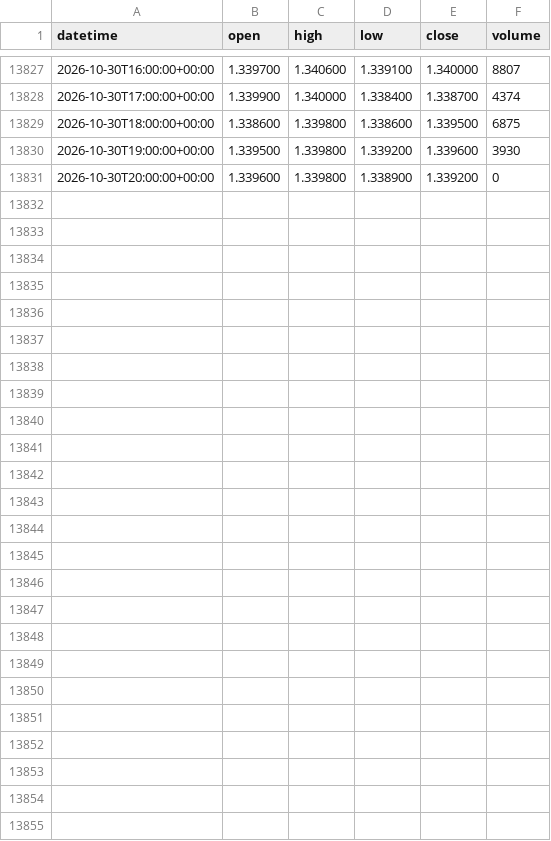
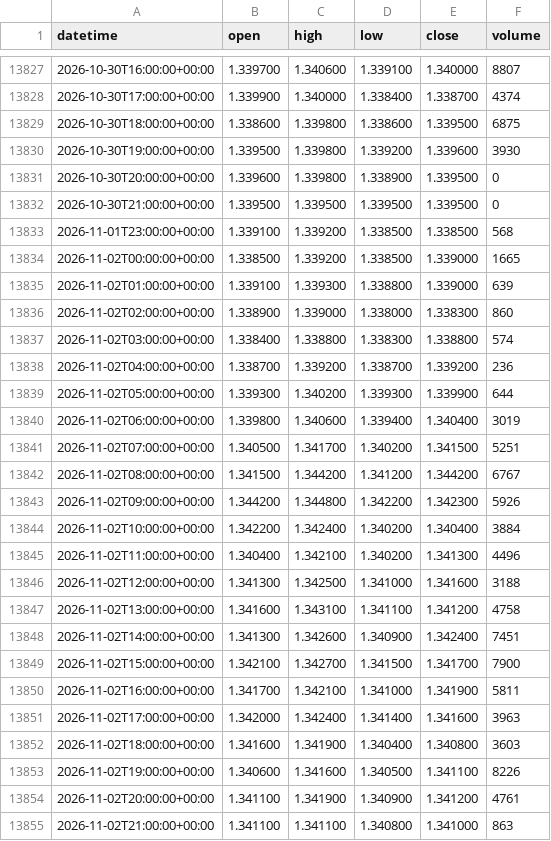
Before and after one commit to DTRIL7/jarvis-data, a CSV file: data/1h/6B.csv, drawn as a sheet; only a part is shown, gaps mark what is left out; the diff covers the shown part only.

```diff
--- a/data/1h/6B.csv
+++ b/data/1h/6B.csv
@@ -13830,2 +13830,26 @@ datetime,open,high,low,close,volume
 2026-10-30T19:00:00+00:00,1.339500,1.339800,1.339200,1.339600,3930
-2026-10-30T20:00:00+00:00,1.339600,1.339800,1.338900,1.339200,0
+2026-10-30T20:00:00+00:00,1.339600,1.339800,1.338900,1.339500,0
+2026-10-30T21:00:00+00:00,1.339500,1.339500,1.339500,1.339500,0
+2026-11-01T23:00:00+00:00,1.339100,1.339200,1.338500,1.338500,568
+2026-11-02T00:00:00+00:00,1.338500,1.339200,1.338500,1.339000,1665
+2026-11-02T01:00:00+00:00,1.339100,1.339300,1.338800,1.339000,639
+2026-11-02T02:00:00+00:00,1.338900,1.339000,1.338000,1.338300,860
+2026-11-02T03:00:00+00:00,1.338400,1.338800,1.338300,1.338800,574
+2026-11-02T04:00:00+00:00,1.338700,1.339200,1.338700,1.339200,236
+2026-11-02T05:00:00+00:00,1.339300,1.340200,1.339300,1.339900,644
+2026-11-02T06:00:00+00:00,1.339800,1.340600,1.339400,1.340400,3019
+2026-11-02T07:00:00+00:00,1.340500,1.341700,1.340200,1.341500,5251
+2026-11-02T08:00:00+00:00,1.341500,1.344200,1.341200,1.344200,6767
+2026-11-02T09:00:00+00:00,1.344200,1.344800,1.342200,1.342300,5926
+2026-11-02T10:00:00+00:00,1.342200,1.342400,1.340200,1.340400,3884
+2026-11-02T11:00:00+00:00,1.340400,1.342100,1.340200,1.341300,4496
+2026-11-02T12:00:00+00:00,1.341300,1.342500,1.341000,1.341600,3188
+2026-11-02T13:00:00+00:00,1.341600,1.343100,1.341100,1.341200,4758
+2026-11-02T14:00:00+00:00,1.341300,1.342600,1.340900,1.342400,7451
+2026-11-02T15:00:00+00:00,1.342100,1.342700,1.341500,1.341700,7900
+2026-11-02T16:00:00+00:00,1.341700,1.342100,1.341000,1.341900,5811
+2026-11-02T17:00:00+00:00,1.342000,1.342400,1.341400,1.341600,3963
+2026-11-02T18:00:00+00:00,1.341600,1.341900,1.340400,1.340800,3603
+2026-11-02T19:00:00+00:00,1.340600,1.341600,1.340500,1.341100,8226
+2026-11-02T20:00:00+00:00,1.341100,1.341900,1.340900,1.341200,4761
+2026-11-02T21:00:00+00:00,1.341100,1.341100,1.340800,1.341000,863
```
Also changed, not shown: 1 edited cell elsewhere in this file, data/1d/ES.csv, data/1d/NQ.csv, 38 other files.
